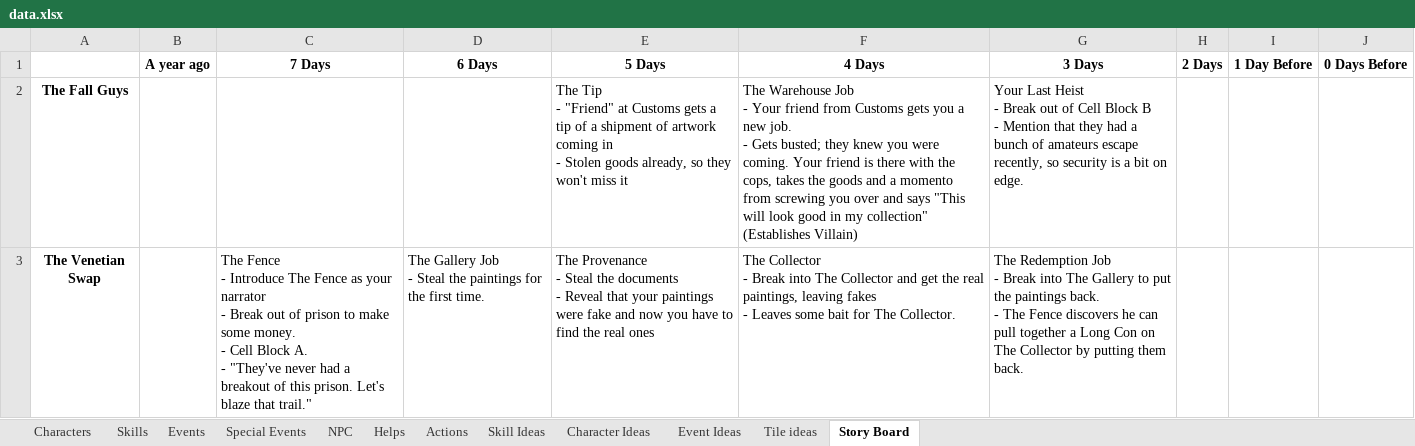
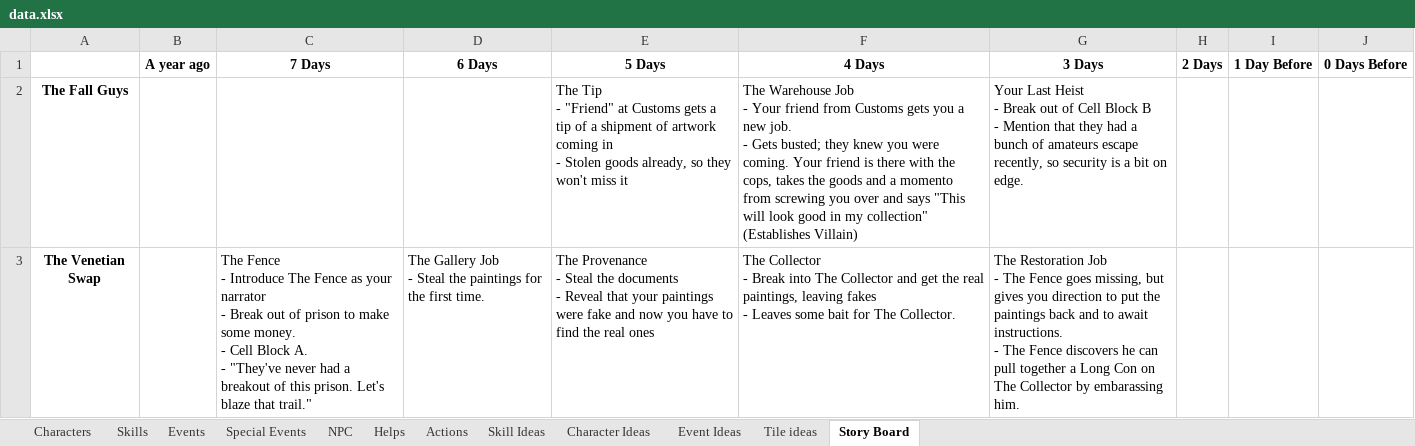
Before and after one commit to andymeneely/project-timber-wolf, an Excel workbook: data/data.xlsx, sheet Story Board, drawn as a sheet; only a part is shown; values as stored, in another font and other column widths than the file's, no borders; ↵ is a line break in a cell; the diff covers the shown part only; the diff names each change by its address in the sheet, - before the commit and + after, or states it on an @@ line.

```diff
--- a/data/data.xlsx (sheet Story Board)
+++ b/data/data.xlsx (sheet Story Board)
-G3 (3 Days): The Redemption Job ↵ - Break into The Gallery to put the paintings back. ↵ - The Fence discovers he can pull together a Long Con on The Collector by putting them back.
+G3 (3 Days): The Restoration Job ↵ - The Fence goes missing, but gives you direction to put the paintings back and to await instructions. ↵ - The Fence discovers he can pull together a Long Con on The Collector by embarassing him.
```
Also changed, not shown: 1 edited cell elsewhere in this sheet, 3 other files.
